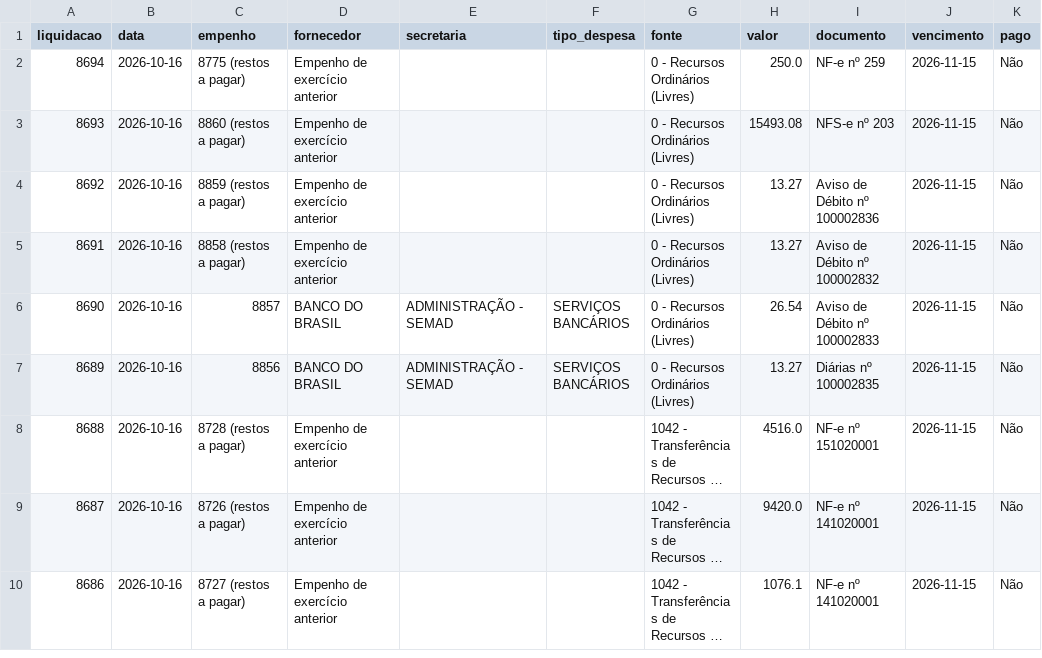
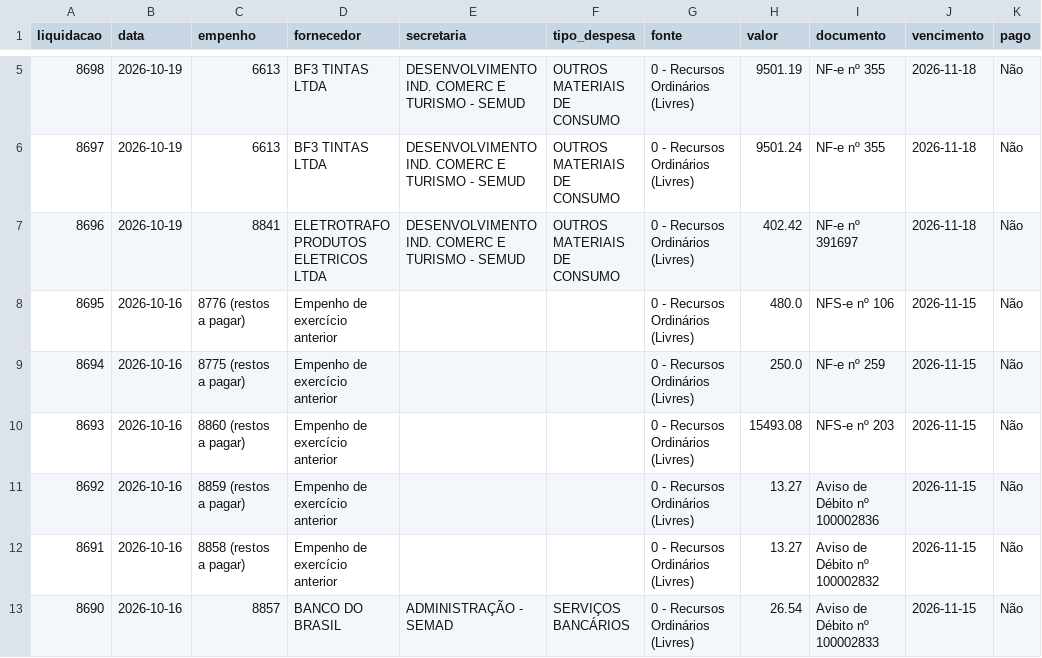
Before and after one commit to vagnerims2/painel-leopolis, a CSV file: data/liquidacoes.csv, drawn as a sheet; only a part is shown, gaps mark what is left out; the shorter side is filled out with more unchanged rows; long unchanged cells end in …; the diff covers the shown part only.

```diff
--- a/data/liquidacoes.csv
+++ b/data/liquidacoes.csv
@@ -2 +5,5 @@ liquidacao,data,empenho,fornecedor,secretaria,tipo_despesa,fonte,valor,documento
+8698,2026-10-19,6613,BF3 TINTAS LTDA,DESENVOLVIMENTO IND. COMERC E TURISMO - SEMUD,OUTROS MATERIAIS DE CONSUMO,0 - Recursos Ordinários (Livres),9501.19,NF-e nº 355,2026-11-18,Não
+8697,2026-10-19,6613,BF3 TINTAS LTDA,DESENVOLVIMENTO IND. COMERC E TURISMO - SEMUD,OUTROS MATERIAIS DE CONSUMO,0 - Recursos Ordinários (Livres),9501.24,NF-e nº 355,2026-11-18,Não
+8696,2026-10-19,8841,ELETROTRAFO PRODUTOS ELETRICOS LTDA,DESENVOLVIMENTO IND. COMERC E TURISMO - SEMUD,OUTROS MATERIAIS DE CONSUMO,0 - Recursos Ordinários (Livres),402.42,NF-e nº 391697,2026-11-18,Não
+8695,2026-10-16,8776 (restos a pagar),Empenho de exercício anterior,,,0 - Recursos Ordinários (Livres),480.0,NFS-e nº 106,2026-11-15,Não
 8694,2026-10-16,8775 (restos a pagar),Empenho de exercício anterior,,,0 - Recursos Ordinários (Livres),250.0,NF-e nº 259,2026-11-15,Não
```
Also changed, not shown: 3 added rows and 22 edited cells elsewhere in this file, data/movimento.csv, data/saldo_fontes.csv, 4 other files.
